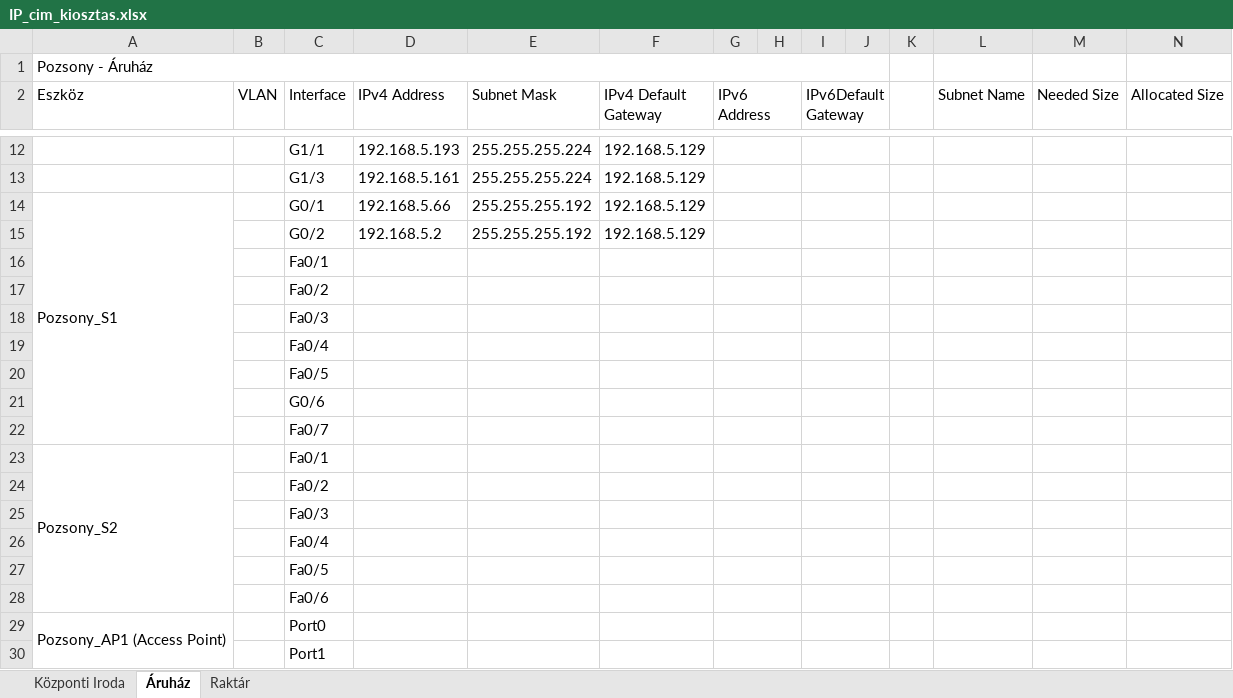
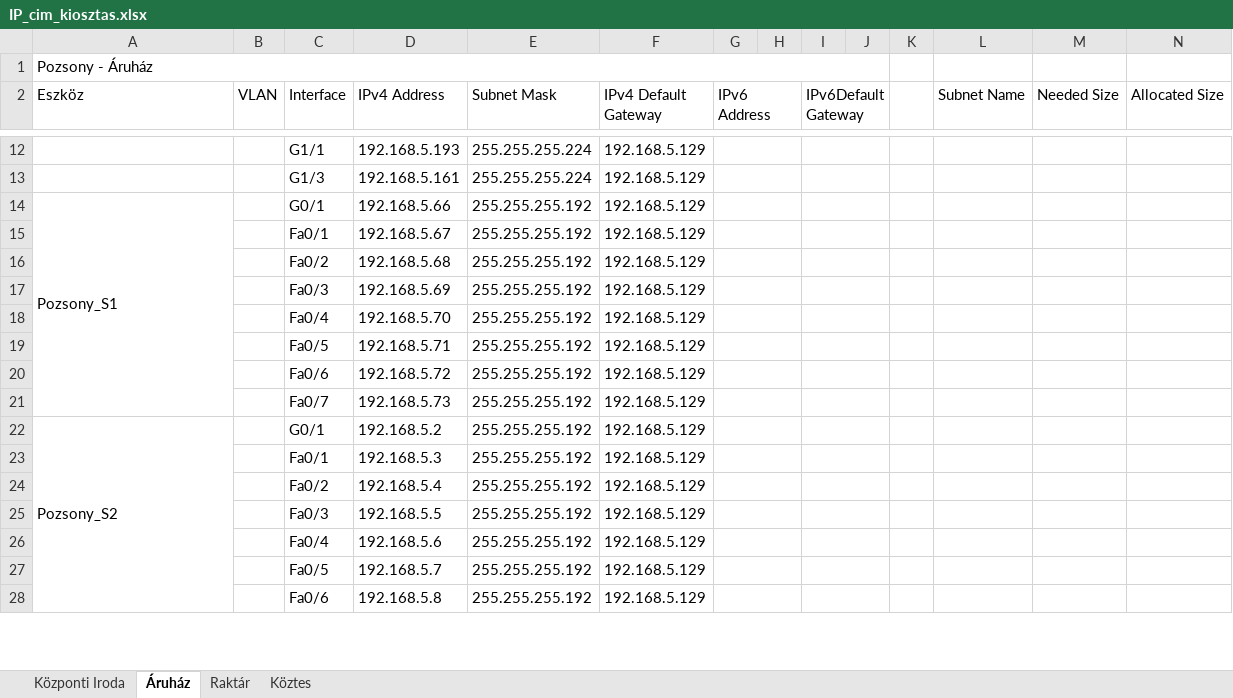
Before and after one commit to LocskaG/Uzemelteto_vizsgaremek_2024, an Excel workbook: IP_cim_kiosztas.xlsx, sheet Áruház, drawn as a sheet; only a part is shown, gaps mark what is left out; values as stored, in another font and other column widths than the file's, no cell formats; removed rows and columns are numbered as before the commit, all else as after; rows hold the shown columns only; the diff covers the shown part only; the diff names each change by its address in the sheet, - before the commit and + after, or states it on an @@ line.

```diff
--- a/IP_cim_kiosztas.xlsx (sheet Áruház)
+++ b/IP_cim_kiosztas.xlsx (sheet Áruház)
+sheet tab: Köztes
-A14:A22 merged
+A14:A21 merged
+row 15:  |  | Fa0/1 | 192.168.5.67 | 255.255.255.192 | 192.168.5.129
+row 16:  |  | Fa0/2 | 192.168.5.68 | 255.255.255.192 | 192.168.5.129
+row 17:  |  | Fa0/3 | 192.168.5.69 | 255.255.255.192 | 192.168.5.129
+row 18:  |  | Fa0/4 | 192.168.5.70 | 255.255.255.192 | 192.168.5.129
+row 19:  |  | Fa0/5 | 192.168.5.71 | 255.255.255.192 | 192.168.5.129
+row 20:  |  | Fa0/6 | 192.168.5.72 | 255.255.255.192 | 192.168.5.129
+row 21:  |  | Fa0/7 | 192.168.5.73 | 255.255.255.192 | 192.168.5.129
+row 22: Pozsony_S2 |  | G0/1 | 192.168.5.2 | 255.255.255.192 | 192.168.5.129
+row 23:  |  | Fa0/1 | 192.168.5.3 | 255.255.255.192 | 192.168.5.129
-C24 (Interface): G0/2
+C24 (Interface): Fa0/2
-D24 (IPv4 Address): 192.168.5.2
+D24 (IPv4 Address): 192.168.5.4
-row 16:  |  | Fa0/1
-row 17:  |  | Fa0/2
-row 18:  |  | Fa0/3
-row 19:  |  | Fa0/4
-row 20:  |  | Fa0/5
-row 21:  |  | G0/6
-row 22:  |  | Fa0/7
-row 23: Pozsony_S2 |  | Fa0/1
-row 24:  |  | Fa0/2
-row 25:  |  | Fa0/3
-row 26:  |  | Fa0/4
-row 27:  |  | Fa0/5
-row 28:  |  | Fa0/6
-row 29: Pozsony_AP1 (Access Point) |  | Port0
-row 30:  |  | Port1
+row 25:  |  | Fa0/3 | 192.168.5.5 | 255.255.255.192 | 192.168.5.129
+row 26:  |  | Fa0/4 | 192.168.5.6 | 255.255.255.192 | 192.168.5.129
+row 27:  |  | Fa0/5 | 192.168.5.7 | 255.255.255.192 | 192.168.5.129
+row 28:  |  | Fa0/6 | 192.168.5.8 | 255.255.255.192 | 192.168.5.129
```
Also changed, not shown: 2 added rows and 29 edited cells elsewhere in this sheet, cell formats, 1 other file.
